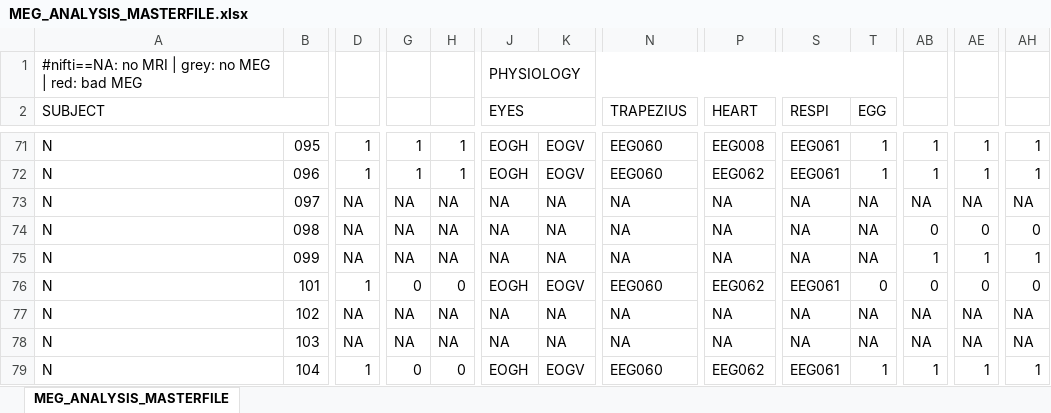
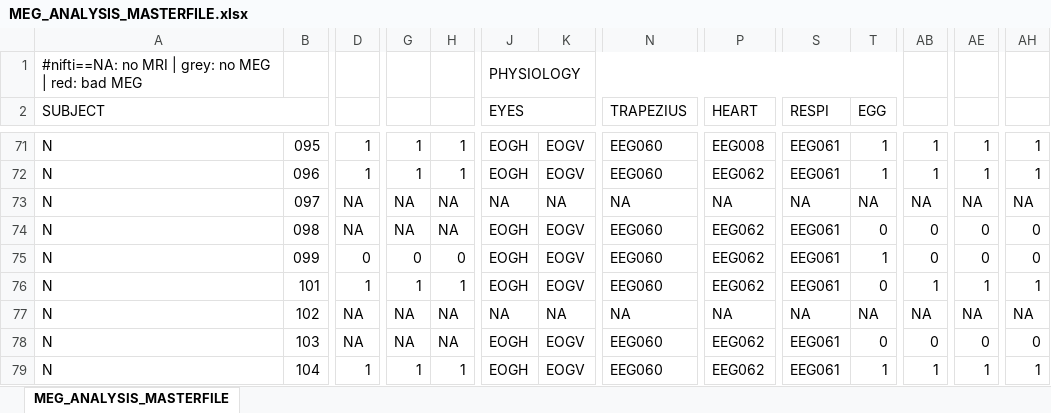
Before and after one commit to Heneark/MEG, an Excel workbook: meta/MEG_ANALYSIS_MASTERFILE.xlsx, sheet MEG_ANALYSIS_MASTERFILE, drawn as a sheet; only a part is shown, gaps mark what is left out; values as stored, in another font and other column widths than the file's, no cell formats; the diff covers the shown part only; the diff names each change by its address in the sheet, - before the commit and + after, or states it on an @@ line.

```diff
--- a/meta/MEG_ANALYSIS_MASTERFILE.xlsx (sheet MEG_ANALYSIS_MASTERFILE)
+++ b/meta/MEG_ANALYSIS_MASTERFILE.xlsx (sheet MEG_ANALYSIS_MASTERFILE)
-J74:J75 (EYES): NA
+J74:J75 (EYES): EOGH
-K74:K75: NA
+K74:K75: EOGV
-N74:N75 (TRAPEZIUS): NA
+N74:N75 (TRAPEZIUS): EEG060
-P74:P75 (HEART): NA
+P74:P75 (HEART): EEG062
-S74:S75 (RESPI): NA
+S74:S75 (RESPI): EEG061
-T74 (EGG): NA
+T74 (EGG): 0
-D75: NA
+D75: 0
-G75: NA
+G75: 0
-H75: NA
+H75: 0
-T75 (EGG): NA
+T75 (EGG): 1
-AB75: 1
+AB75: 0
-AE75: 1
+AE75: 0
-AH75: 1
+AH75: 0
-G76: 0
+G76: 1
-H76: 0
+H76: 1
-AB76: 0
+AB76: 1
-AE76: 0
+AE76: 1
-AH76: 0
+AH76: 1
-J78 (EYES): NA
+J78 (EYES): EOGH
-K78: NA
+K78: EOGV
-N78 (TRAPEZIUS): NA
+N78 (TRAPEZIUS): EEG060
-P78 (HEART): NA
+P78 (HEART): EEG062
-S78 (RESPI): NA
+S78 (RESPI): EEG061
-T78 (EGG): NA
+T78 (EGG): 0
-AB78: NA
+AB78: 0
-AE78: NA
+AE78: 0
-AH78: NA
+AH78: 0
-G79: 0
+G79: 1
-H79: 0
+H79: 1
```
Also changed, not shown: 81 edited cells elsewhere in this sheet, cell formats, 3 other files.
